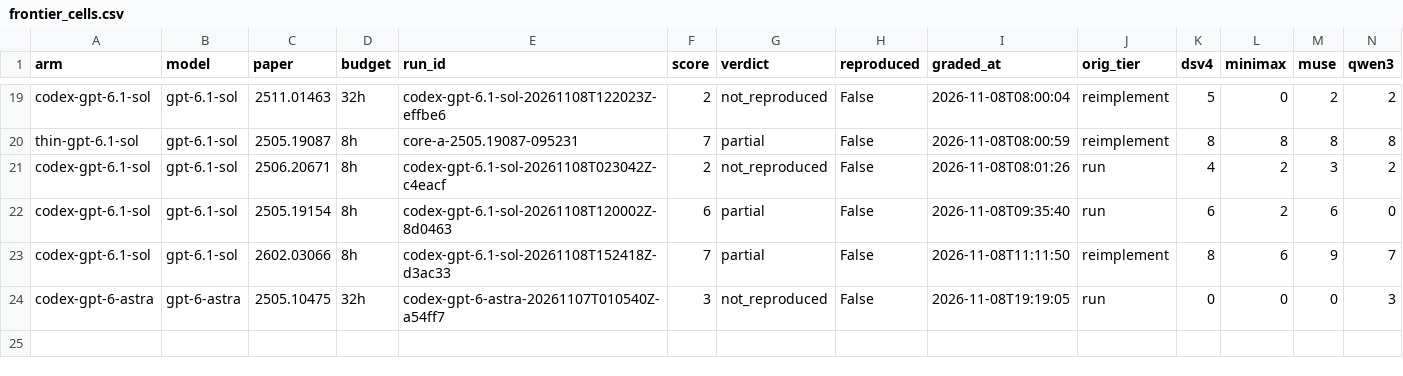
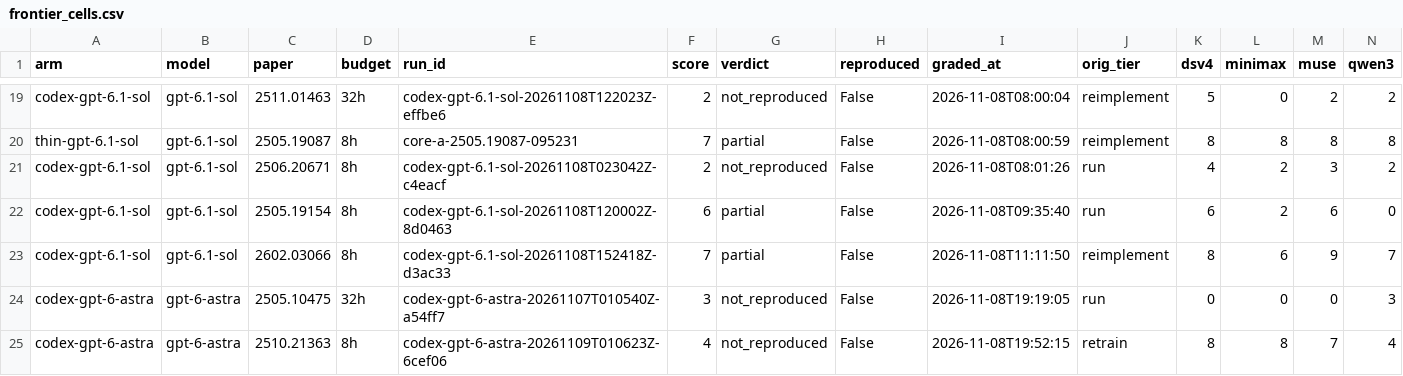
Before and after one commit to mithils3/reprocli, a CSV file: rebuttal/results/databook/frontier_cells.csv, drawn as a sheet; only a part is shown, gaps mark what is left out; rows hold the shown columns only; the diff names each change by its address in the sheet, - before the commit and + after, or states it on an @@ line.

```diff
--- a/rebuttal/results/databook/frontier_cells.csv
+++ b/rebuttal/results/databook/frontier_cells.csv
+row 25: codex-gpt-6-astra | gpt-6-astra | 2510.21363 | 8h | codex-gpt-6-astra-20261109T010623Z-6cef06 | 4 | not_reproduced | False | 2026-11-08T19:52:15 | retrain | 8 | 8 | 7 | 4
```
Also changed, not shown: 1 other file.
